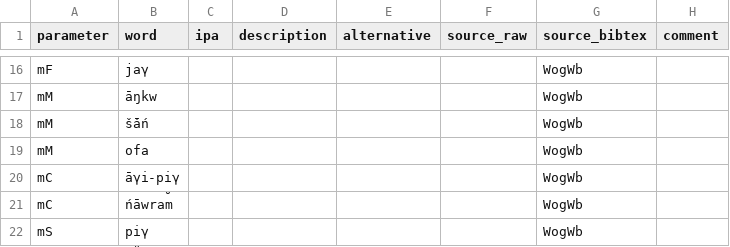
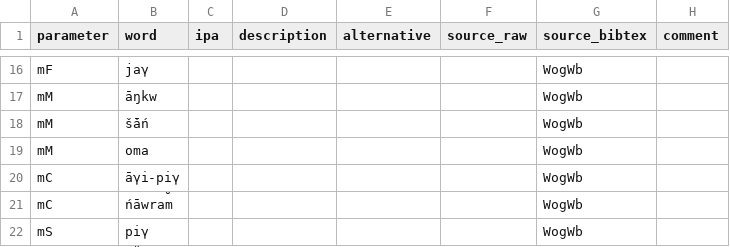
Before and after one commit to kinbank/kinura, a CSV file: kinbank/raw/Uralic/kinura_SosvaMansi_nort2677.csv, drawn as a sheet; only a part is shown, gaps mark what is left out.

Commit message:
Update kinura_SosvaMansi_nort2677.csv

```diff
--- a/kinbank/raw/Uralic/kinura_SosvaMansi_nort2677.csv
+++ b/kinbank/raw/Uralic/kinura_SosvaMansi_nort2677.csv
@@ -18,3 +18,3 @@
 "mM","š́āń",,,,,"WogWb",""
-"mM","ofa",,,,,"WogWb",""
+"mM","oma",,,,,"WogWb",""
 "mC","āγi-pi̮γ",,,,,"WogWb",""
```
